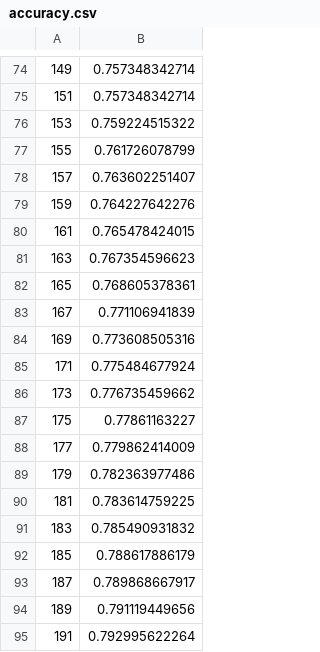
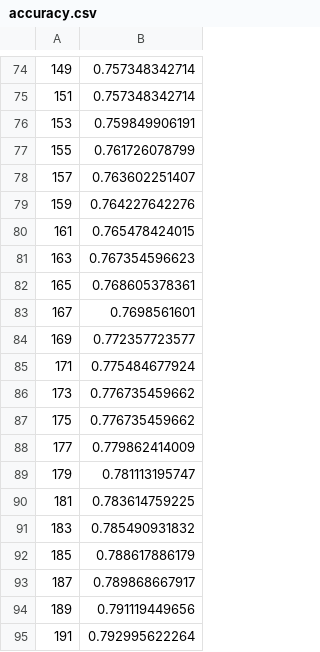
Before and after one commit to leanahabedian/TPAA, a CSV file: part1/accuracy.csv, drawn as a sheet; only a part is shown, gaps mark what is left out.

```diff
--- a/part1/accuracy.csv
+++ b/part1/accuracy.csv
@@ -75,3 +75,3 @@
 151,0.757348342714
-153,0.759224515322
+153,0.759849906191
 155,0.761726078799
@@ -82,9 +82,9 @@
 165,0.768605378361
-167,0.771106941839
-169,0.773608505316
+167,0.7698561601
+169,0.772357723577
 171,0.775484677924
 173,0.776735459662
-175,0.77861163227
+175,0.776735459662
 177,0.779862414009
-179,0.782363977486
+179,0.781113195747
 181,0.783614759225
```
Also changed, not shown: part1/performance.csv, 4 other files.
